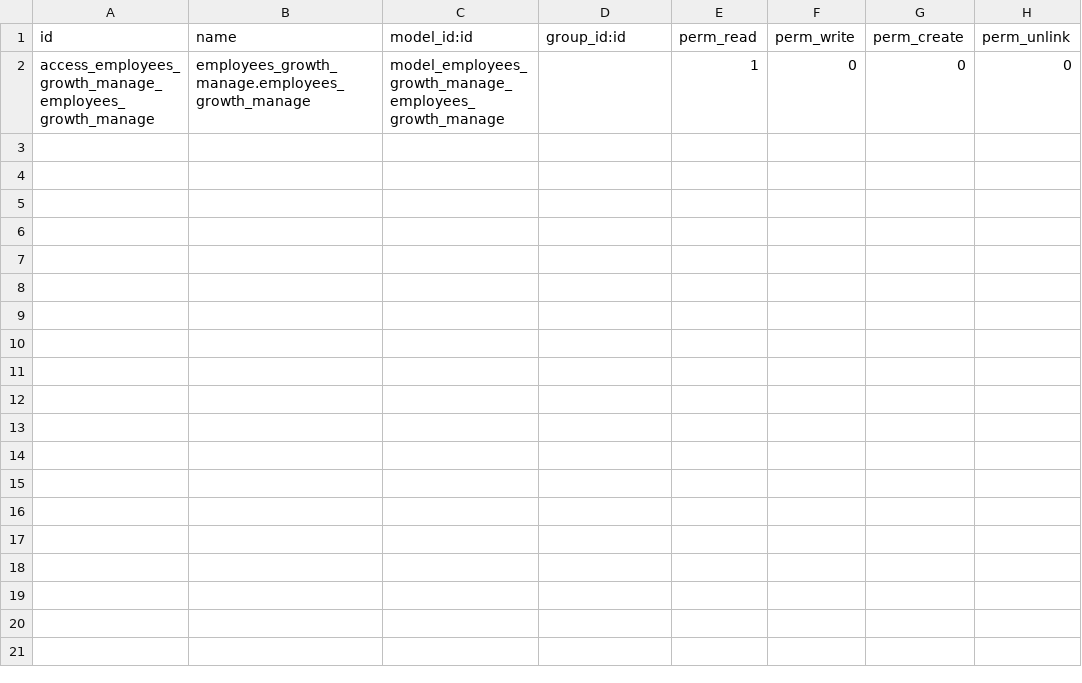
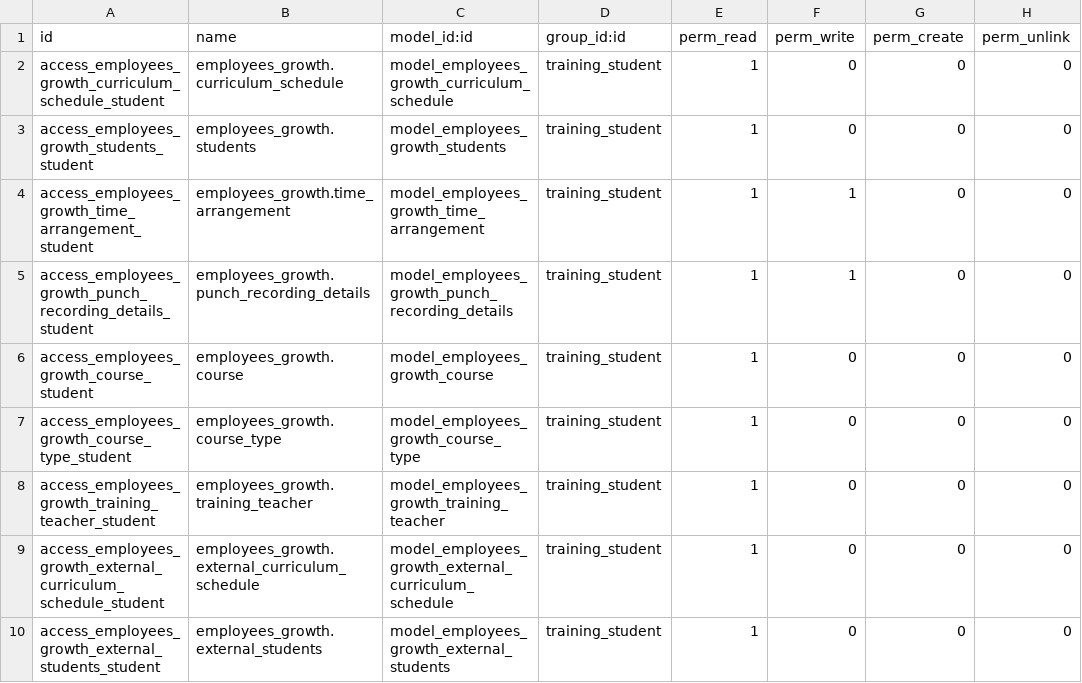
Before and after one commit to cialuo/odoo-1, a CSV file: extend_addons/employees_growth_manage/security/ir.model.access.csv, drawn as a sheet.

```diff
--- a/extend_addons/employees_growth_manage/security/ir.model.access.csv
+++ b/extend_addons/employees_growth_manage/security/ir.model.access.csv
@@ -1,2 +1,10 @@
 id,name,model_id:id,group_id:id,perm_read,perm_write,perm_create,perm_unlink
-access_employees_growth_manage_employees_growth_manage,employees_growth_manage.employees_growth_manage,model_employees_growth_manage_employees_growth_manage,,1,0,0,0
+access_employees_growth_curriculum_schedule_student,employees_growth.curriculum_schedule,model_employees_growth_curriculum_schedule,training_student,1,0,0,0
+access_employees_growth_students_student,employees_growth.students,model_employees_growth_students,training_student,1,0,0,0
+access_employees_growth_time_arrangement_student,employees_growth.time_arrangement,model_employees_growth_time_arrangement,training_student,1,1,0,0
+access_employees_growth_punch_recording_details_student,employees_growth.punch_recording_details,model_employees_growth_punch_recording_details,training_student,1,1,0,0
+access_employees_growth_course_student,employees_growth.course,model_employees_growth_course,training_student,1,0,0,0
+access_employees_growth_course_type_student,employees_growth.course_type,model_employees_growth_course_type,training_student,1,0,0,0
+access_employees_growth_training_teacher_student,employees_growth.training_teacher,model_employees_growth_training_teacher,training_student,1,0,0,0
+access_employees_growth_external_curriculum_schedule_student,employees_growth.external_curriculum_schedule,model_employees_growth_external_curriculum_schedule,training_student,1,0,0,0
+access_employees_growth_external_students_student,employees_growth.external_students,model_employees_growth_external_students,training_student,1,0,0,0
```
Also changed, not shown: 5 other files.
